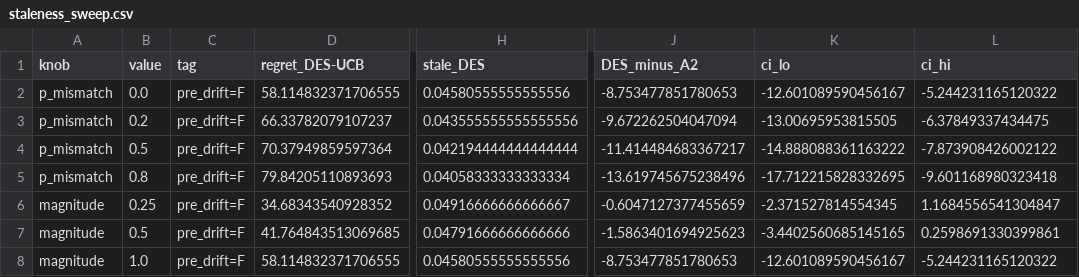
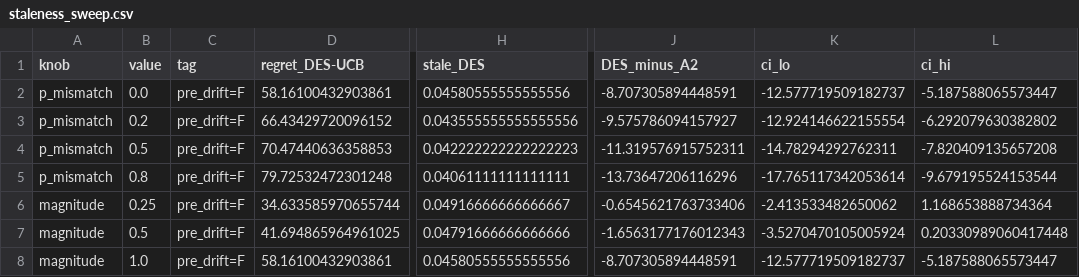
Before and after one commit to dhayarajas/DES-UCB, a CSV file: results/staleness_sweep.csv, drawn as a sheet; only a part is shown, gaps mark what is left out; the diff covers the shown part only; the diff names each change by its address in the sheet, - before the commit and + after, or states it on an @@ line.

```diff
--- a/results/staleness_sweep.csv
+++ b/results/staleness_sweep.csv
-D2 (regret_DES-UCB): 58.114832371706555
+D2 (regret_DES-UCB): 58.16100432903861
-J2 (DES_minus_A2): -8.753477851780653
+J2 (DES_minus_A2): -8.707305894448591
-K2 (ci_lo): -12.601089590456167
+K2 (ci_lo): -12.577719509182737
-L2 (ci_hi): -5.244231165120322
+L2 (ci_hi): -5.187588065573447
-D3 (regret_DES-UCB): 66.33782079107237
+D3 (regret_DES-UCB): 66.43429720096152
-J3 (DES_minus_A2): -9.672262504047094
+J3 (DES_minus_A2): -9.575786094157927
-K3 (ci_lo): -13.00695953815505
+K3 (ci_lo): -12.924146622155554
-L3 (ci_hi): -6.37849337434475
+L3 (ci_hi): -6.292079630382802
-D4 (regret_DES-UCB): 70.37949859597364
+D4 (regret_DES-UCB): 70.47440636358853
-H4 (stale_DES): 0.042194444444444444
+H4 (stale_DES): 0.042222222222222223
-J4 (DES_minus_A2): -11.414484683367217
+J4 (DES_minus_A2): -11.319576915752311
-K4 (ci_lo): -14.888088361163222
+K4 (ci_lo): -14.78294292762311
-L4 (ci_hi): -7.873908426002122
+L4 (ci_hi): -7.820409135657208
-D5 (regret_DES-UCB): 79.84205110893693
+D5 (regret_DES-UCB): 79.72532472301248
-H5 (stale_DES): 0.04058333333333334
+H5 (stale_DES): 0.04061111111111111
-J5 (DES_minus_A2): -13.619745675238496
+J5 (DES_minus_A2): -13.73647206116296
-K5 (ci_lo): -17.712215828332695
+K5 (ci_lo): -17.765117342053614
-L5 (ci_hi): -9.601168980323418
+L5 (ci_hi): -9.679195524153544
-D6 (regret_DES-UCB): 34.68343540928352
+D6 (regret_DES-UCB): 34.633585970655744
-J6 (DES_minus_A2): -0.6047127377455659
+J6 (DES_minus_A2): -0.6545621763733406
-K6 (ci_lo): -2.371527814554345
+K6 (ci_lo): -2.413533482650062
-L6 (ci_hi): 1.1684556541304847
+L6 (ci_hi): 1.168653888734364
-D7 (regret_DES-UCB): 41.764843513069685
+D7 (regret_DES-UCB): 41.694865964961025
-J7 (DES_minus_A2): -1.5863401694925623
+J7 (DES_minus_A2): -1.6563177176012343
-K7 (ci_lo): -3.4402560685145165
+K7 (ci_lo): -3.5270470105005924
-L7 (ci_hi): 0.2598691330399861
+L7 (ci_hi): 0.20330989060417448
-D8 (regret_DES-UCB): 58.114832371706555
+D8 (regret_DES-UCB): 58.16100432903861
-J8 (DES_minus_A2): -8.753477851780653
+J8 (DES_minus_A2): -8.707305894448591
-K8 (ci_lo): -12.601089590456167
+K8 (ci_lo): -12.577719509182737
-L8 (ci_hi): -5.244231165120322
+L8 (ci_hi): -5.187588065573447
```
Also changed, not shown: 79 edited cells elsewhere in this file, results/ablation_summary.csv, results/grid_summary.csv, 18 other files.
